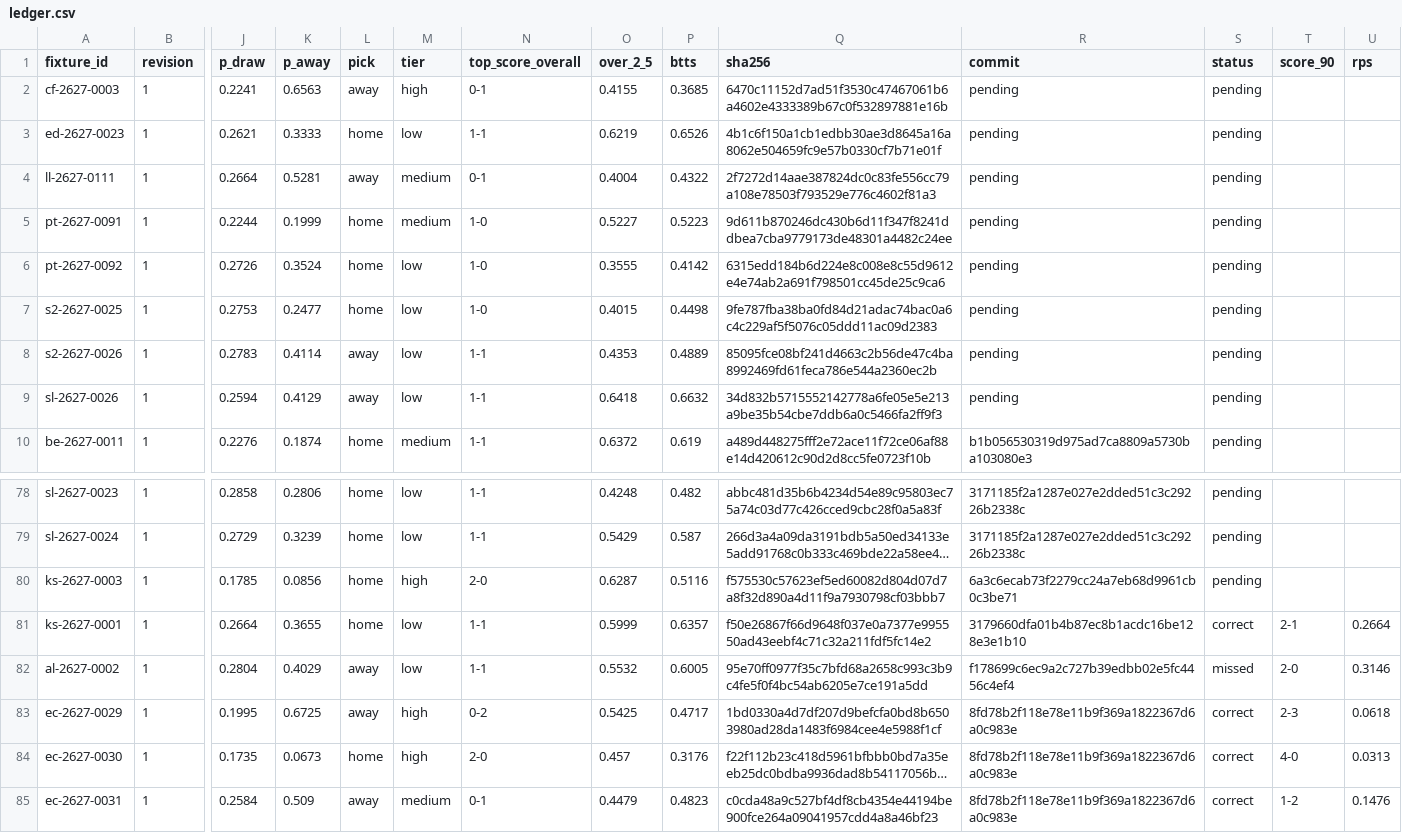
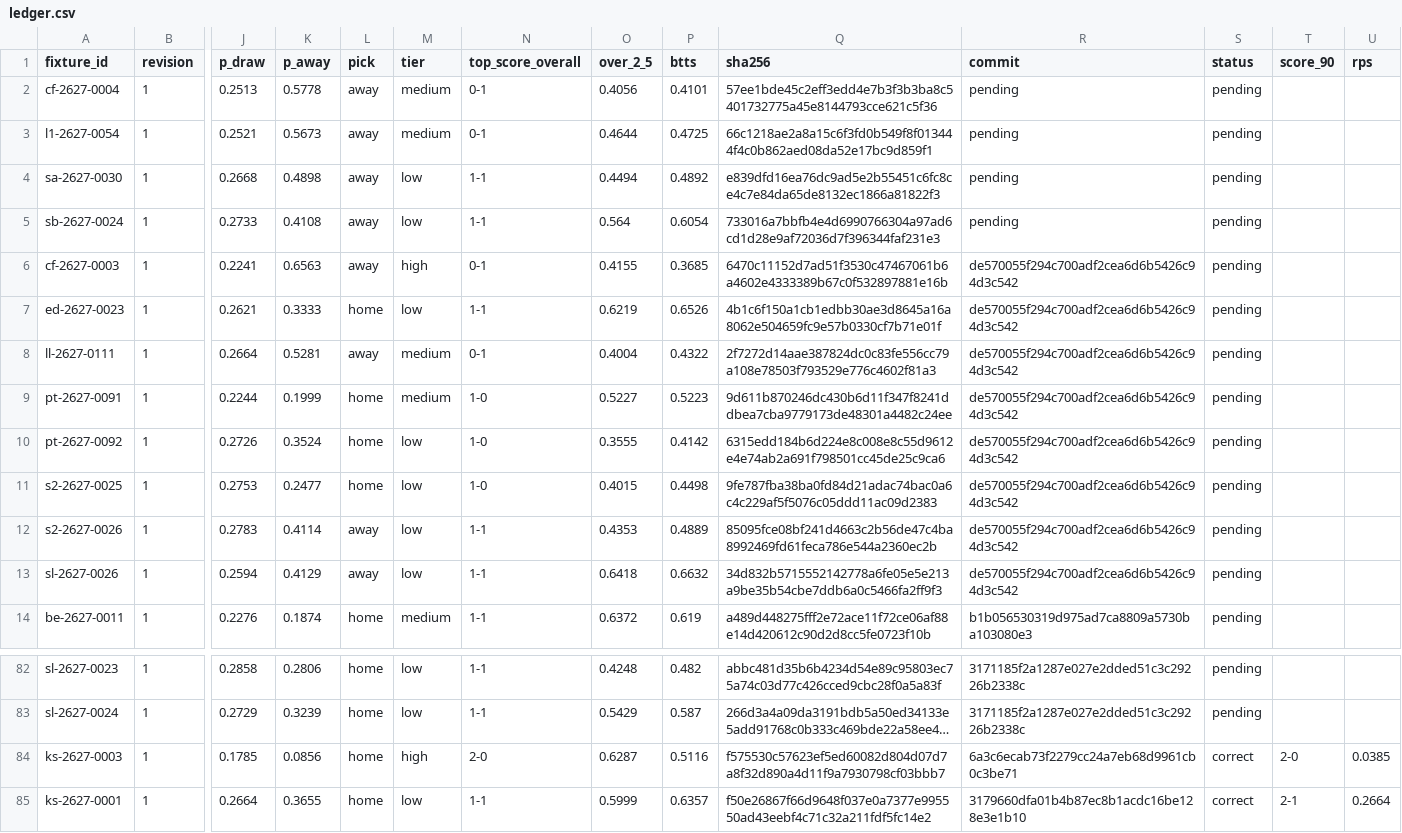
Before and after one commit to thetouchlineatlas-com/ledger, a CSV file: ledger.csv, drawn as a sheet; only a part is shown, gaps mark what is left out; the shorter side is filled out with more unchanged rows; long unchanged cells end in …; addresses are those after the commit; rows hold the shown columns only; the diff names each change by its address in the sheet, - before the commit and + after, or states it on an @@ line.

Commit message:
Ledger 2026-11-27T17:07:45Z

```diff
--- a/ledger.csv
+++ b/ledger.csv
+row 2: cf-2627-0004 | 1 | 0.2513 | 0.5778 | away | medium | 0-1 | 0.4056 | 0.4101 | 57ee1bde45c2eff3edd4e7b3f3b3ba8c5401732775a45e8144793cce621c5f36 | pending | pending
+row 3: l1-2627-0054 | 1 | 0.2521 | 0.5673 | away | medium | 0-1 | 0.4644 | 0.4725 | 66c1218ae2a8a15c6f3fd0b549f8f013444f4c0b862aed08da52e17bc9d859f1 | pending | pending
+row 4: sa-2627-0030 | 1 | 0.2668 | 0.4898 | away | low | 1-1 | 0.4494 | 0.4892 | e839dfd16ea76dc9ad5e2b55451c6fc8ce4c7e84da65de8132ec1866a81822f3 | pending | pending
+row 5: sb-2627-0024 | 1 | 0.2733 | 0.4108 | away | low | 1-1 | 0.564 | 0.6054 | 733016a7bbfb4e4d6990766304a97ad6cd1d28e9af72036d7f396344faf231e3 | pending | pending
-R6:R13 (commit): pending
+R6:R13 (commit): de570055f294c700adf2cea6d6b5426c94d3c542
-S84 (status): pending
+S84 (status): correct
-T84 (score_90): (empty)
+T84 (score_90): 2-0
-U84 (rps): (empty)
+U84 (rps): 0.0385
```
Also changed, not shown: 6 other files.
